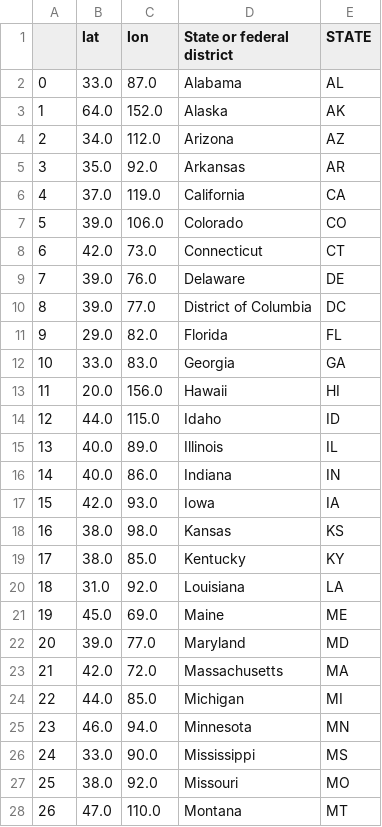
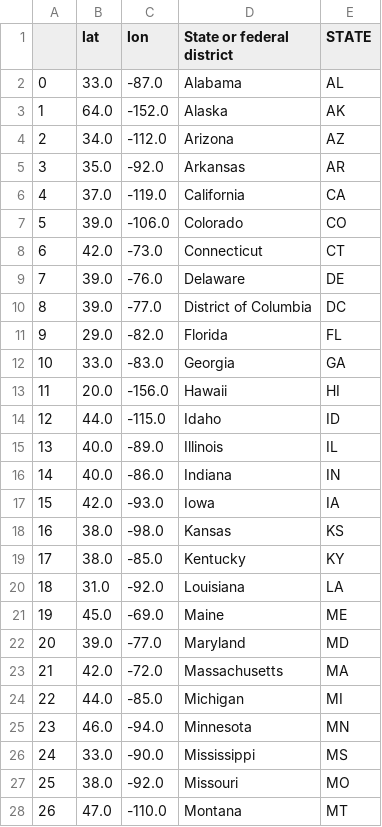
Before and after one commit to mangospace/OpTreat, a CSV file: state_center.csv, drawn as a sheet; only a part is shown; the diff covers the shown part only.

Commit message:
adding state centering

```diff
--- a/state_center.csv
+++ b/state_center.csv
@@ -1,28 +1,28 @@
 ,lat,lon,State or federal district,STATE
-0,33.0,87.0,Alabama,AL
-1,64.0,152.0,Alaska,AK
-2,34.0,112.0,Arizona,AZ
-3,35.0,92.0,Arkansas,AR
-4,37.0,119.0,California,CA
-5,39.0,106.0,Colorado,CO
-6,42.0,73.0,Connecticut,CT
-7,39.0,76.0,Delaware,DE
-8,39.0,77.0,District of Columbia,DC
-9,29.0,82.0,Florida,FL
-10,33.0,83.0,Georgia,GA
-11,20.0,156.0,Hawaii,HI
-12,44.0,115.0,Idaho,ID
-13,40.0,89.0,Illinois,IL
-14,40.0,86.0,Indiana,IN
-15,42.0,93.0,Iowa,IA
-16,38.0,98.0,Kansas,KS
-17,38.0,85.0,Kentucky,KY
-18,31.0,92.0,Louisiana,LA
-19,45.0,69.0,Maine,ME
-20,39.0,77.0,Maryland,MD
-21,42.0,72.0,Massachusetts,MA
-22,44.0,85.0,Michigan,MI
-23,46.0,94.0,Minnesota,MN
-24,33.0,90.0,Mississippi,MS
-25,38.0,92.0,Missouri,MO
-26,47.0,110.0,Montana,MT
+0,33.0,-87.0,Alabama,AL
+1,64.0,-152.0,Alaska,AK
+2,34.0,-112.0,Arizona,AZ
+3,35.0,-92.0,Arkansas,AR
+4,37.0,-119.0,California,CA
+5,39.0,-106.0,Colorado,CO
+6,42.0,-73.0,Connecticut,CT
+7,39.0,-76.0,Delaware,DE
+8,39.0,-77.0,District of Columbia,DC
+9,29.0,-82.0,Florida,FL
+10,33.0,-83.0,Georgia,GA
+11,20.0,-156.0,Hawaii,HI
+12,44.0,-115.0,Idaho,ID
+13,40.0,-89.0,Illinois,IL
+14,40.0,-86.0,Indiana,IN
+15,42.0,-93.0,Iowa,IA
+16,38.0,-98.0,Kansas,KS
+17,38.0,-85.0,Kentucky,KY
+18,31.0,-92.0,Louisiana,LA
+19,45.0,-69.0,Maine,ME
+20,39.0,-77.0,Maryland,MD
+21,42.0,-72.0,Massachusetts,MA
+22,44.0,-85.0,Michigan,MI
+23,46.0,-94.0,Minnesota,MN
+24,33.0,-90.0,Mississippi,MS
+25,38.0,-92.0,Missouri,MO
+26,47.0,-110.0,Montana,MT
```
Also changed, not shown: 24 edited cells elsewhere in this file, 2 other files.
